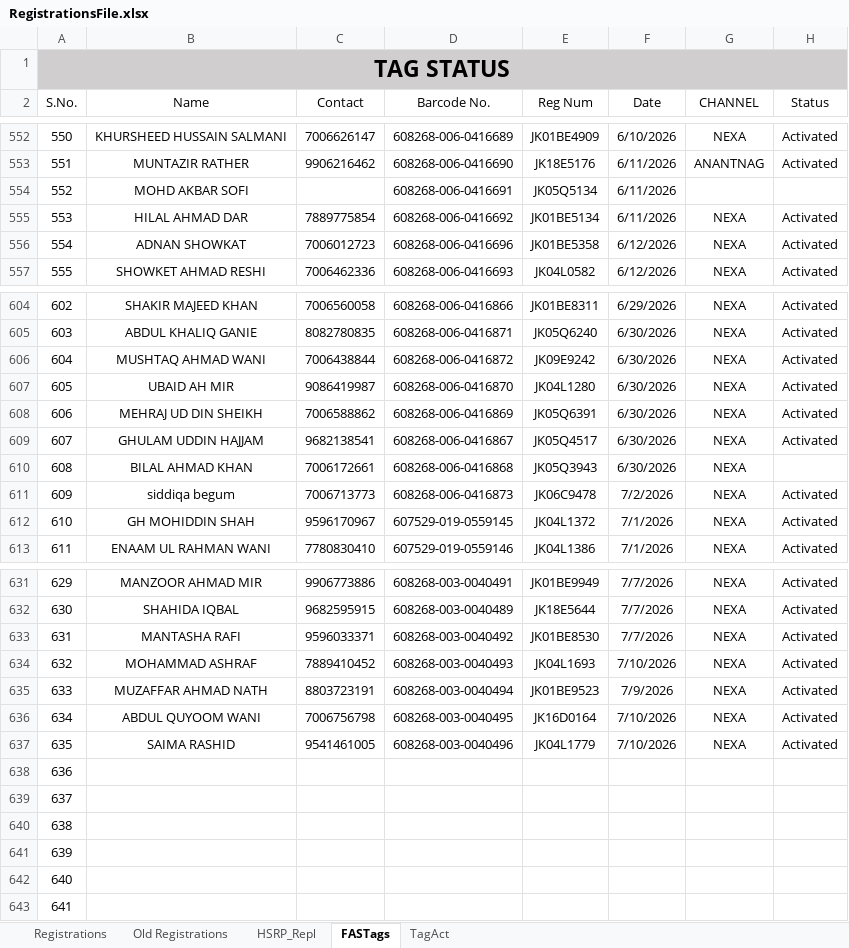
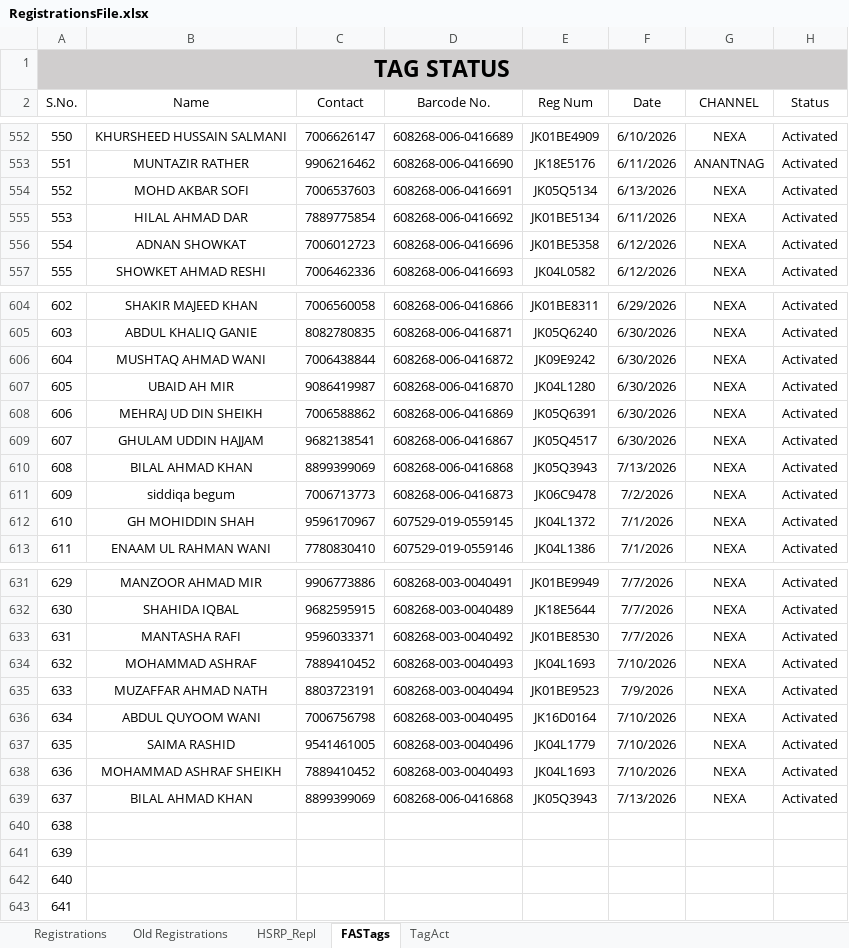
Before and after one commit to adilahmadsofi-ck/Documents, an Excel workbook: RegistrationsFile.xlsx, sheet FASTags, drawn as a sheet; only a part is shown, gaps mark what is left out; values as stored, in another font and other column widths than the file's, no borders; conditional formats and table styles not drawn; the diff names each change by its address in the sheet, - before the commit and + after, or states it on an @@ line.

```diff
--- a/RegistrationsFile.xlsx (sheet FASTags)
+++ b/RegistrationsFile.xlsx (sheet FASTags)
-C554 (Contact): (empty)
+C554 (Contact): 7006537603
-F554 (Date): 6/11/2026
+F554 (Date): 6/13/2026
-G554 (CHANNEL): (empty)
+G554 (CHANNEL): NEXA
-H554 (Status): (empty)
+H554 (Status): Activated
-C610 (Contact): 7006172661
+C610 (Contact): 8899399069
-F610 (Date): 6/30/2026
+F610 (Date): 7/13/2026
-H610 (Status): (empty)
+H610 (Status): Activated
-B638 (Name): (empty)
+B638 (Name): MOHAMMAD ASHRAF SHEIKH
-C638 (Contact): (empty)
+C638 (Contact): 7889410452
-D638 (Barcode No.): (empty)
+D638 (Barcode No.): 608268-003-0040493
-E638 (Reg Num): (empty)
+E638 (Reg Num): JK04L1693
-F638 (Date): (empty)
+F638 (Date): 7/10/2026
-G638:G639 (CHANNEL): (empty)
+G638:G639 (CHANNEL): NEXA
-H638:H639 (Status): (empty)
+H638:H639 (Status): Activated
-B639 (Name): (empty)
+B639 (Name): BILAL AHMAD KHAN
-C639 (Contact): (empty)
+C639 (Contact): 8899399069
-D639 (Barcode No.): (empty)
+D639 (Barcode No.): 608268-006-0416868
-E639 (Reg Num): (empty)
+E639 (Reg Num): JK05Q3943
-F639 (Date): (empty)
+F639 (Date): 7/13/2026
```
Also changed, not shown: sheet Registrations, RC_FASTags_TransitStatus.xlsx.
